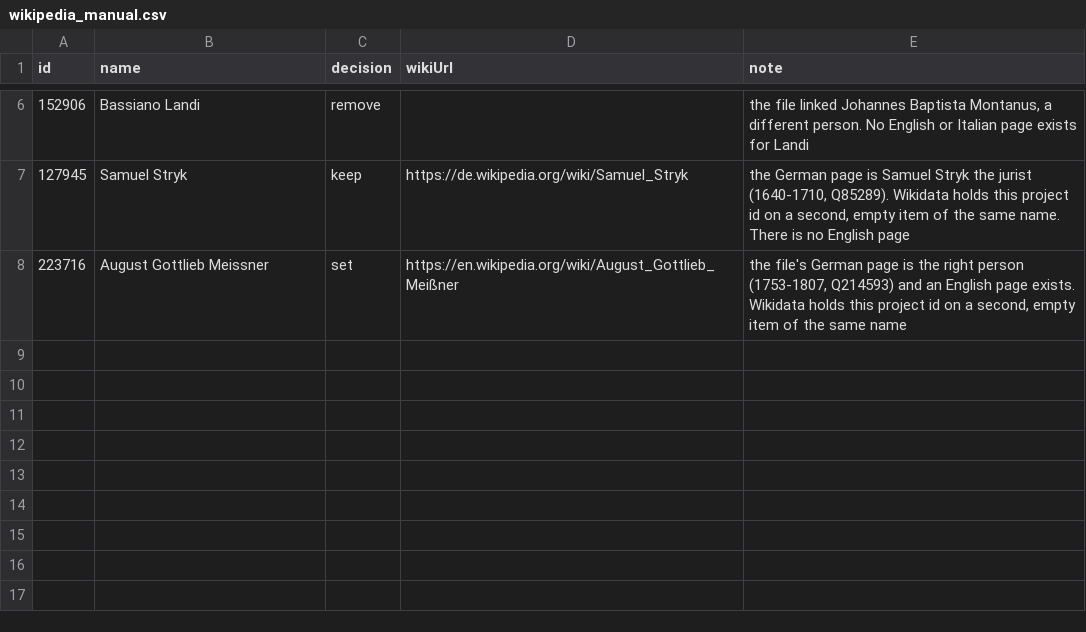
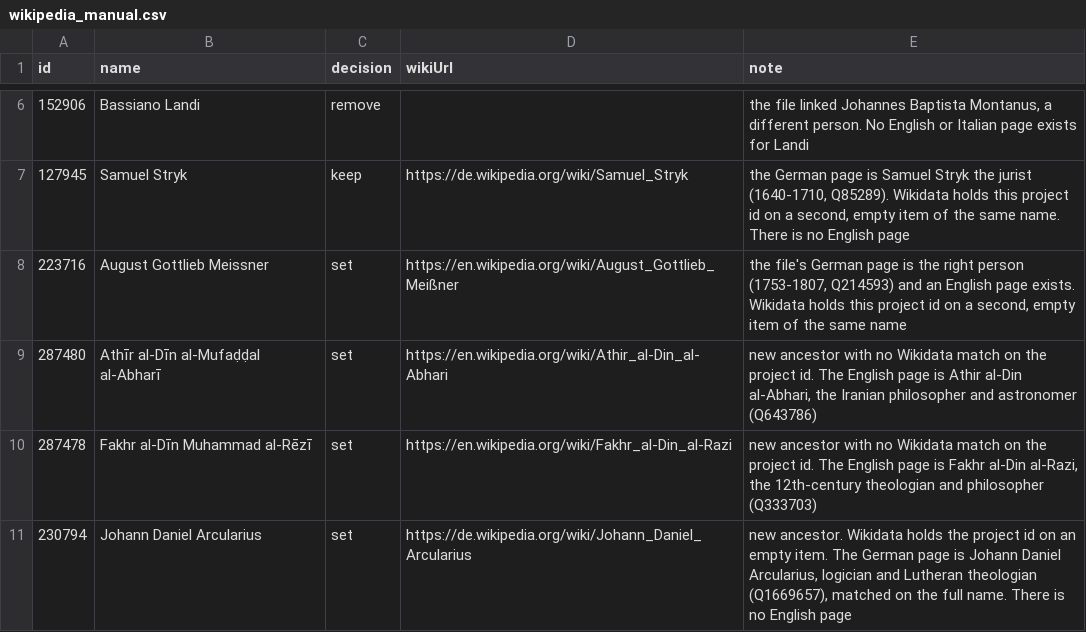
Before and after one commit to codybum/genparse, a CSV file: audit/wikipedia_manual.csv, drawn as a sheet; only a part is shown, gaps mark what is left out.

```diff
--- a/audit/wikipedia_manual.csv
+++ b/audit/wikipedia_manual.csv
@@ -8 +8,4 @@ id,name,decision,wikiUrl,note
 223716,August Gottlieb Meissner,set,https://en.wikipedia.org/wiki/August_Gottlieb_Meißner,"the file's German page is the right person (1753-1807, Q214593) and an English page exists. Wikidata holds this project id on a second, empty item of the same name"
+287480,Athīr al-Dīn al-Mufaḍḍal al-Abharī,set,https://en.wikipedia.org/wiki/Athir_al-Din_al-Abhari,"new ancestor with no Wikidata match on the project id. The English page is Athir al-Din al-Abhari, the Iranian philosopher and astronomer (Q643786)"
+287478,Fakhr al-Dīn Muhammad al-Rēzī,set,https://en.wikipedia.org/wiki/Fakhr_al-Din_al-Razi,"new ancestor with no Wikidata match on the project id. The English page is Fakhr al-Din al-Razi, the 12th-century theologian and philosopher (Q333703)"
+230794,Johann Daniel Arcularius,set,https://de.wikipedia.org/wiki/Johann_Daniel_Arcularius,"new ancestor. Wikidata holds the project id on an empty item. The German page is Johann Daniel Arcularius, logician and Lutheran theologian (Q1669657), matched on the full name. There is no English page"
```
Also changed, not shown: 13 other files.
